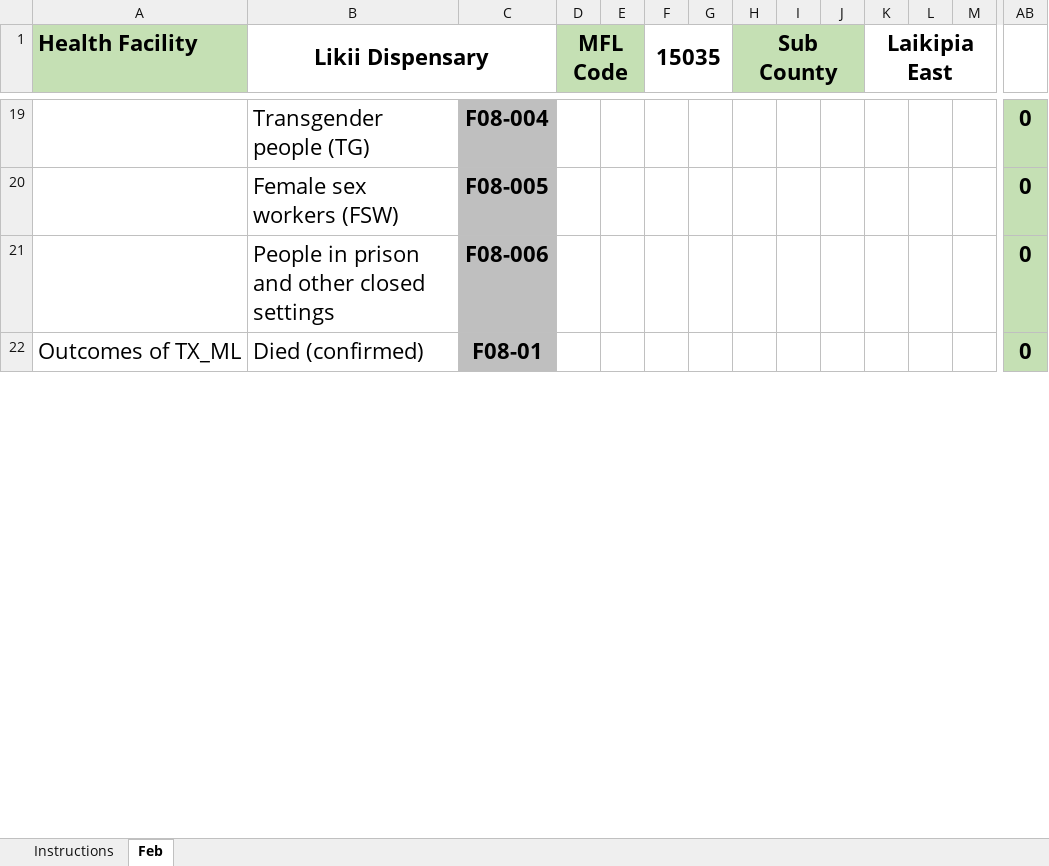
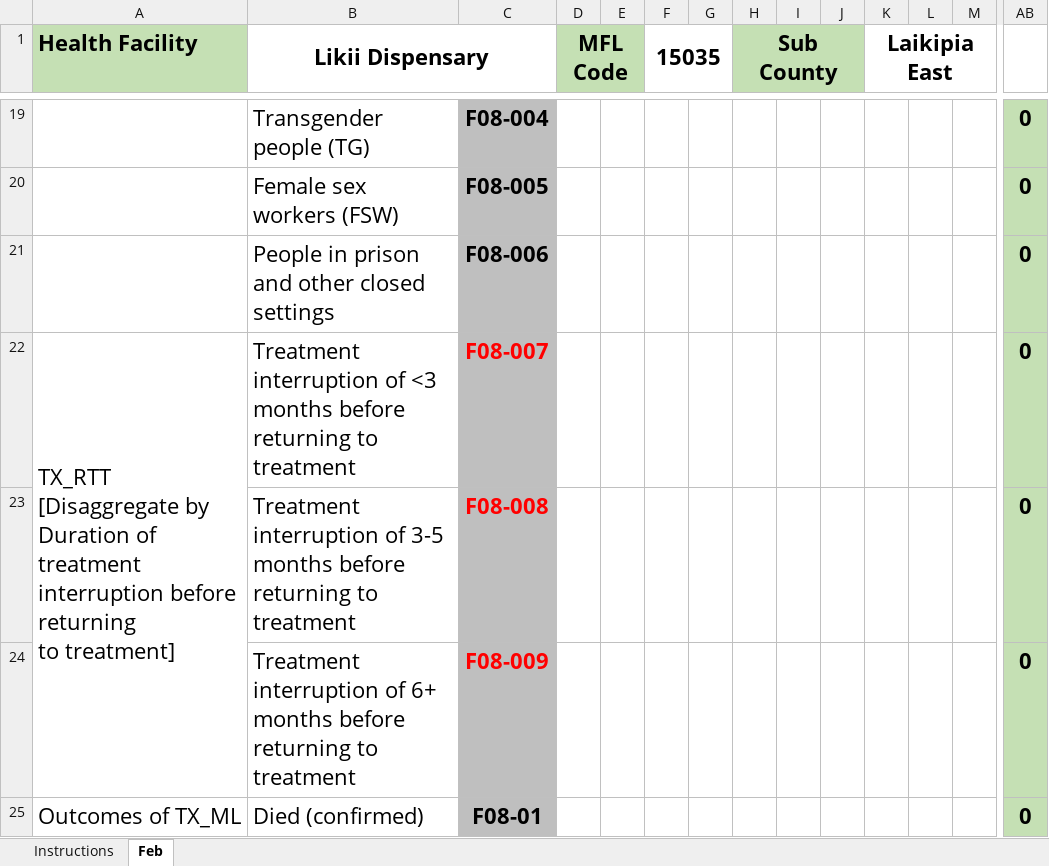
Before and after one commit to nyabuto/InternalSystem, an Excel workbook: web/txml.xlsx, sheet Feb, drawn as a sheet; only a part is shown, gaps mark what is left out; values as stored, in another font and other column widths than the file's, no borders; conditional formats not drawn; rows hold the shown columns only; ↵ is a line break in a cell; the diff covers the shown part only; the diff names each change by its address in the sheet, - before the commit and + after, or states it on an @@ line.

```diff
--- a/web/txml.xlsx (sheet Feb)
+++ b/web/txml.xlsx (sheet Feb)
+row 22: TX_RTT ↵ [Disaggregate by Duration of treatment ↵ interruption before returning ↵ to treatment] | Treatment interruption of <3 months before returning to treatment | F08-007 |  |  |  |  |  |  |  |  |  |  | 0
+row 23:  | Treatment interruption of 3-5 months before returning to treatment | F08-008 |  |  |  |  |  |  |  |  |  |  | 0
+row 24:  | Treatment interruption of 6+ months before returning to treatment | F08-009 |  |  |  |  |  |  |  |  |  |  | 0
```
Also changed, not shown: 2 added rows, 4 edited cells and cell formats elsewhere in this sheet, sheet Instructions, formulas that keep their value, web/Printable_F1v4.xlsx, 51 other files.
